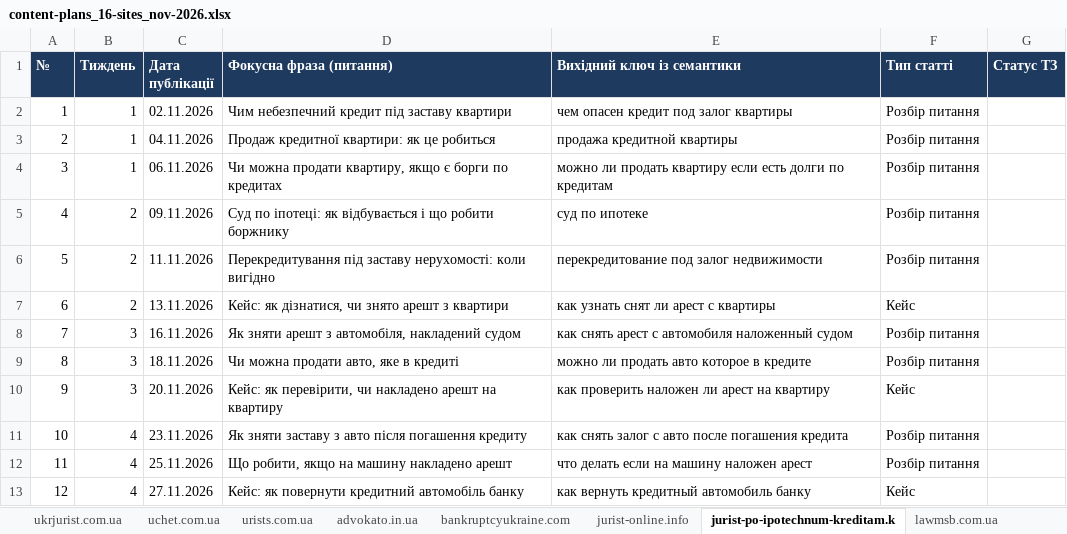
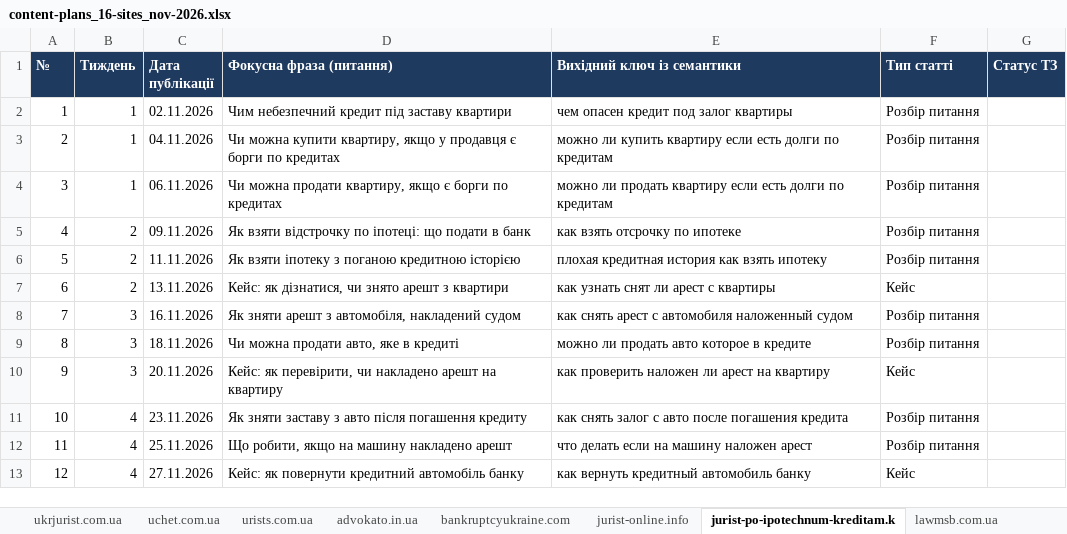
Before and after one commit to andreevna1999k-art/work, an Excel workbook: content-plans/content-plans_16-sites_nov-2026.xlsx, sheet jurist-po-ipotechnum-kreditam.k, drawn as a sheet; values as stored, in another font and other column widths than the file's, no borders; the diff names each change by its address in the sheet, - before the commit and + after, or states it on an @@ line.

```diff
--- a/content-plans/content-plans_16-sites_nov-2026.xlsx (sheet jurist-po-ipotechnum-kreditam.k)
+++ b/content-plans/content-plans_16-sites_nov-2026.xlsx (sheet jurist-po-ipotechnum-kreditam.k)
-D3 (Фокусна фраза (питання)): Продаж кредитної квартири: як це робиться
+D3 (Фокусна фраза (питання)): Чи можна купити квартиру, якщо у продавця є борги по кредитах
-E3 (Вихідний ключ із семантики): продажа кредитной квартиры
+E3 (Вихідний ключ із семантики): можно ли купить квартиру если есть долги по кредитам
-D5 (Фокусна фраза (питання)): Суд по іпотеці: як відбувається і що робити боржнику
+D5 (Фокусна фраза (питання)): Як взяти відстрочку по іпотеці: що подати в банк
-E5 (Вихідний ключ із семантики): суд по ипотеке
+E5 (Вихідний ключ із семантики): как взять отсрочку по ипотеке
-D6 (Фокусна фраза (питання)): Перекредитування під заставу нерухомості: коли вигідно
+D6 (Фокусна фраза (питання)): Як взяти іпотеку з поганою кредитною історією
-E6 (Вихідний ключ із семантики): перекредитование под залог недвижимости
+E6 (Вихідний ключ із семантики): плохая кредитная история как взять ипотеку
```
Also changed, not shown: sheet lawmsb.com.ua, sheet yuristy.in.ua, sheet legaladdress.com.ua, sheet advokato.in.ua, sheet advokat-kharkov.org.ua, sheet profconsulting.com.ua, 2 more sheets.
